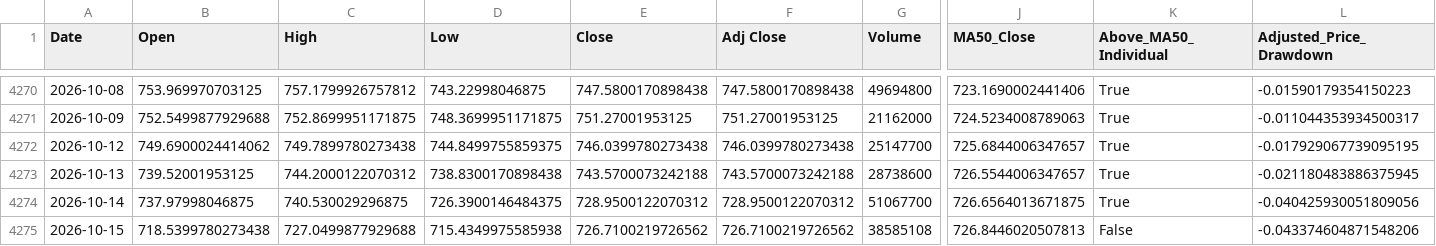
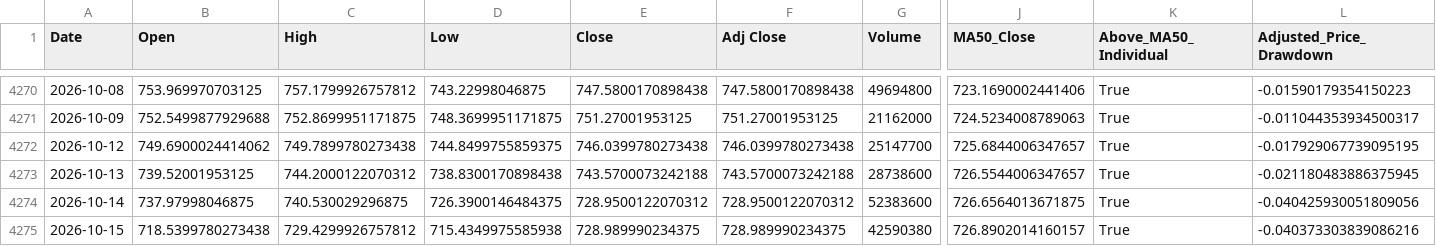
Before and after one commit to a23882005/LivingWaterAI, a CSV file: data/market_history/QQQ.csv, drawn as a sheet; only a part is shown, gaps mark what is left out; the diff names each change by its address in the sheet, - before the commit and + after, or states it on an @@ line.

```diff
--- a/data/market_history/QQQ.csv
+++ b/data/market_history/QQQ.csv
-G4274 (Volume): 51067700
+G4274 (Volume): 52383600
-C4275 (High): 727.0499877929688
+C4275 (High): 729.4299926757812
-E4275 (Close): 726.7100219726562
+E4275 (Close): 728.989990234375
-F4275 (Adj Close): 726.7100219726562
+F4275 (Adj Close): 728.989990234375
-G4275 (Volume): 38585108
+G4275 (Volume): 42590380
-J4275 (MA50_Close): 726.8446020507813
+J4275 (MA50_Close): 726.8902014160157
-K4275 (Above_MA50_Individual): False
+K4275 (Above_MA50_Individual): True
-L4275 (Adjusted_Price_Drawdown): -0.043374604871548206
+L4275 (Adjusted_Price_Drawdown): -0.040373303839086216
```
Also changed, not shown: data/market_history/SPY.csv, data/market_history/VOO.csv, 5 other files.
